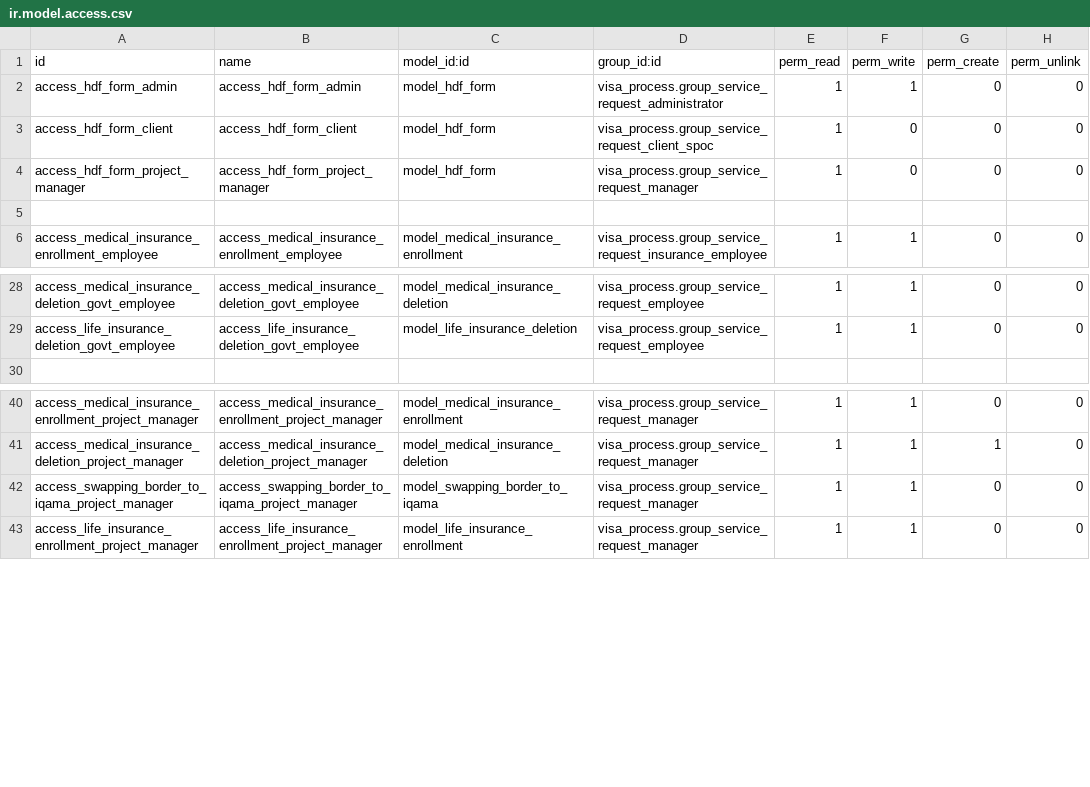
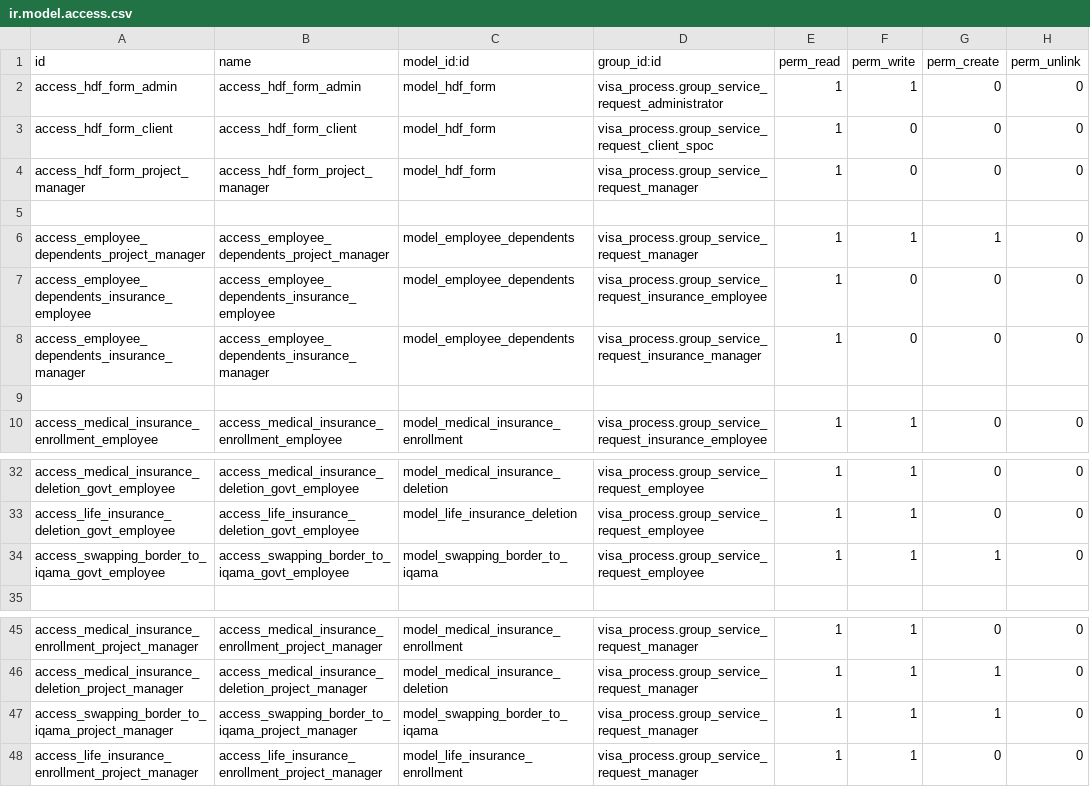
Before and after one commit to Deekshithhm27/aamalcom, a CSV file: aamalcom_insurance/security/ir.model.access.csv, drawn as a sheet; only a part is shown, gaps mark what is left out.

Commit message:
Updated access rights

```diff
--- a/aamalcom_insurance/security/ir.model.access.csv
+++ b/aamalcom_insurance/security/ir.model.access.csv
@@ -5,2 +5,6 @@ access_hdf_form_project_manager,access_hdf_form_project_manager,model_hdf_form,v
 
+access_employee_dependents_project_manager,access_employee_dependents_project_manager,model_employee_dependents,visa_process.group_service_request_manager,1,1,1,0
+access_employee_dependents_insurance_employee,access_employee_dependents_insurance_employee,model_employee_dependents,visa_process.group_service_request_insurance_employee,1,0,0,0
+access_employee_dependents_insurance_manager,access_employee_dependents_insurance_manager,model_employee_dependents,visa_process.group_service_request_insurance_manager,1,0,0,0
+
 access_medical_insurance_enrollment_employee,access_medical_insurance_enrollment_employee,model_medical_insurance_enrollment,visa_process.group_service_request_insurance_employee,1,1,0,0
@@ -29,2 +33,3 @@ access_medical_insurance_deletion_govt_employee,access_medical_insurance_deletio
 access_life_insurance_deletion_govt_employee,access_life_insurance_deletion_govt_employee,model_life_insurance_deletion,visa_process.group_service_request_employee,1,1,0,0
+access_swapping_border_to_iqama_govt_employee,access_swapping_border_to_iqama_govt_employee,model_swapping_border_to_iqama,visa_process.group_service_request_employee,1,1,1,0
 
@@ -41,3 +46,3 @@ access_medical_insurance_enrollment_project_manager,access_medical_insurance_enr
 access_medical_insurance_deletion_project_manager,access_medical_insurance_deletion_project_manager,model_medical_insurance_deletion,visa_process.group_service_request_manager,1,1,1,0
-access_swapping_border_to_iqama_project_manager,access_swapping_border_to_iqama_project_manager,model_swapping_border_to_iqama,visa_process.group_service_request_manager,1,1,0,0
+access_swapping_border_to_iqama_project_manager,access_swapping_border_to_iqama_project_manager,model_swapping_border_to_iqama,visa_process.group_service_request_manager,1,1,1,0
 access_life_insurance_enrollment_project_manager,access_life_insurance_enrollment_project_manager,model_life_insurance_enrollment,visa_process.group_service_request_manager,1,1,0,0
```
